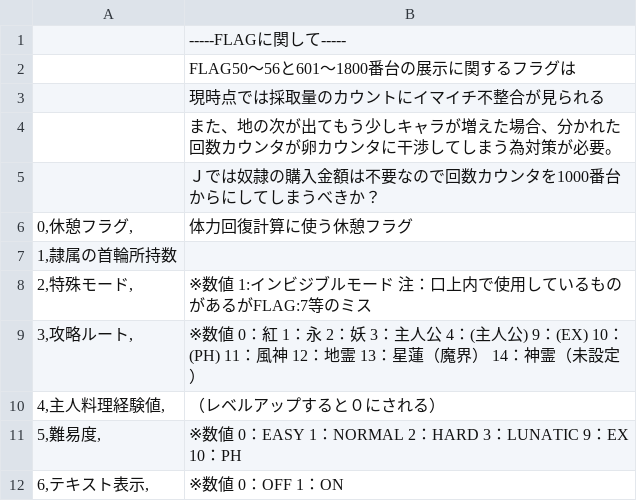
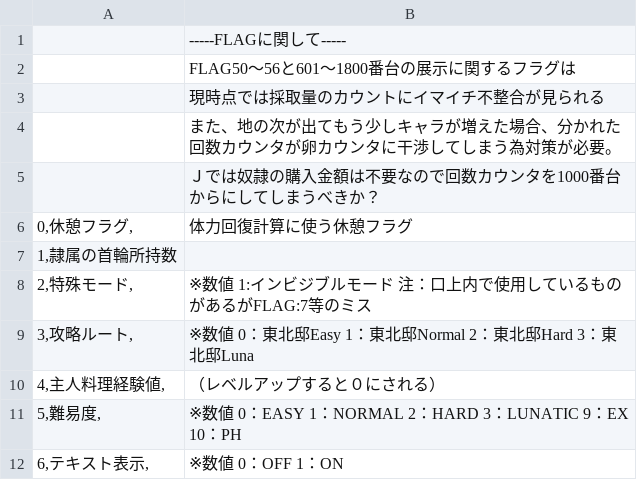
Before and after one commit to average34/eraVoiceroidJplus, a CSV file: CSV/Flag.csv, drawn as a sheet; only a part is shown.

```diff
--- a/CSV/Flag.csv
+++ b/CSV/Flag.csv
@@ -8,3 +8,3 @@
 2,特殊モード,;※数値　1:インビジブルモード　注：口上内で使用しているものがあるがFLAG:7等のミス
-3,攻略ルート,;※数値　0：紅　1：永　2：妖　3：主人公　4：(主人公)　9：(EX)　10：(PH)　11：風神　12：地霊　13：星蓮（魔界）　14：神霊（未設定）
+3,攻略ルート,;※数値　0：東北邸Easy　1：東北邸Normal　2：東北邸Hard　3：東北邸Luna
 4,主人料理経験値,;（レベルアップすると０にされる）
```
Also changed, not shown: 1 other file.
